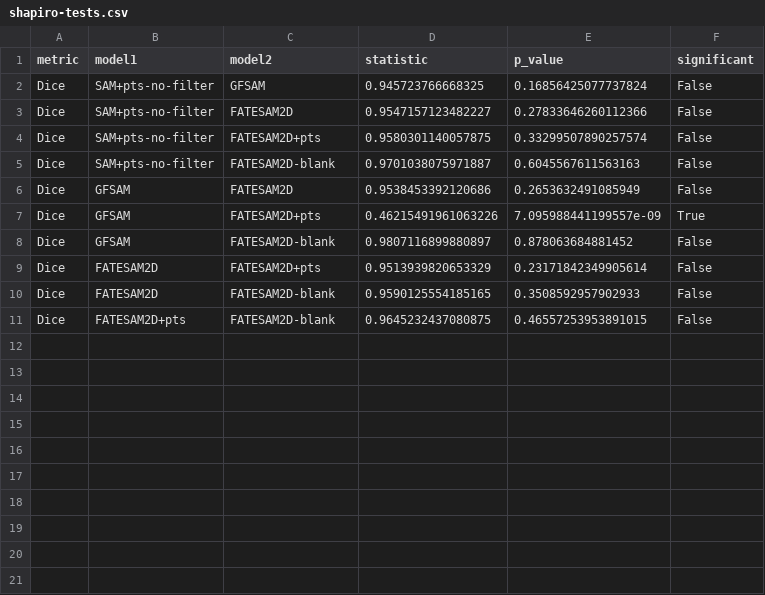
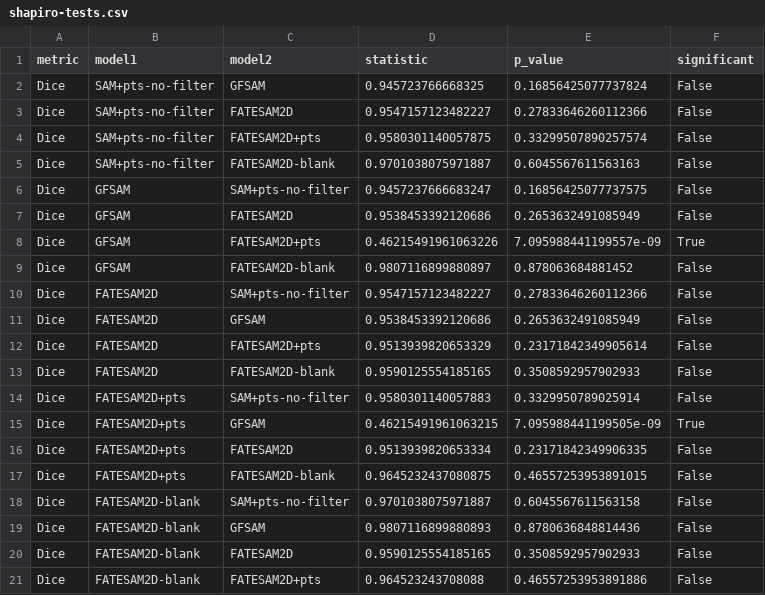
Before and after one commit to FrederikWLC/linA-scribe, a CSV file: src/data/results/evaluation_sam/shapiro-tests.csv, drawn as a sheet; the diff names each change by its address in the sheet, - before the commit and + after, or states it on an @@ line.

```diff
--- a/src/data/results/evaluation_sam/shapiro-tests.csv
+++ b/src/data/results/evaluation_sam/shapiro-tests.csv
+row 6: Dice | GFSAM | SAM+pts-no-filter | 0.9457237666683247 | 0.16856425077737575 | False
+row 10: Dice | FATESAM2D | SAM+pts-no-filter | 0.9547157123482227 | 0.27833646260112366 | False
+row 11: Dice | FATESAM2D | GFSAM | 0.9538453392120686 | 0.2653632491085949 | False
+row 14: Dice | FATESAM2D+pts | SAM+pts-no-filter | 0.9580301140057883 | 0.3329950789025914 | False
+row 15: Dice | FATESAM2D+pts | GFSAM | 0.46215491961063215 | 7.095988441199505e-09 | True
+row 16: Dice | FATESAM2D+pts | FATESAM2D | 0.9513939820653334 | 0.23171842349906335 | False
+row 18: Dice | FATESAM2D-blank | SAM+pts-no-filter | 0.9701038075971887 | 0.6045567611563158 | False
+row 19: Dice | FATESAM2D-blank | GFSAM | 0.9807116899880893 | 0.8780636848814436 | False
+row 20: Dice | FATESAM2D-blank | FATESAM2D | 0.9590125554185165 | 0.3508592957902933 | False
+row 21: Dice | FATESAM2D-blank | FATESAM2D+pts | 0.964523243708088 | 0.46557253953891886 | False
```
Also changed, not shown: src/data/results/ablation_sam/paired-t-tests.csv, src/data/results/ablation_sam/shapiro-tests.csv, 25 other files.
